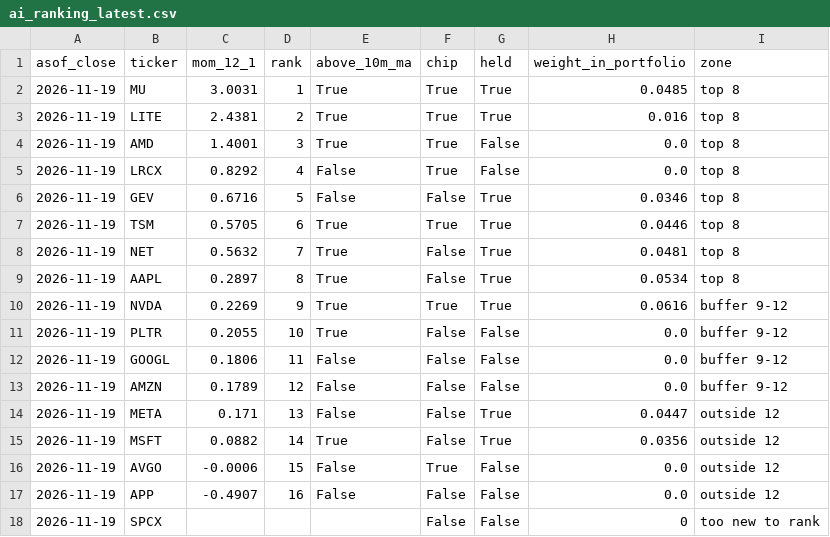
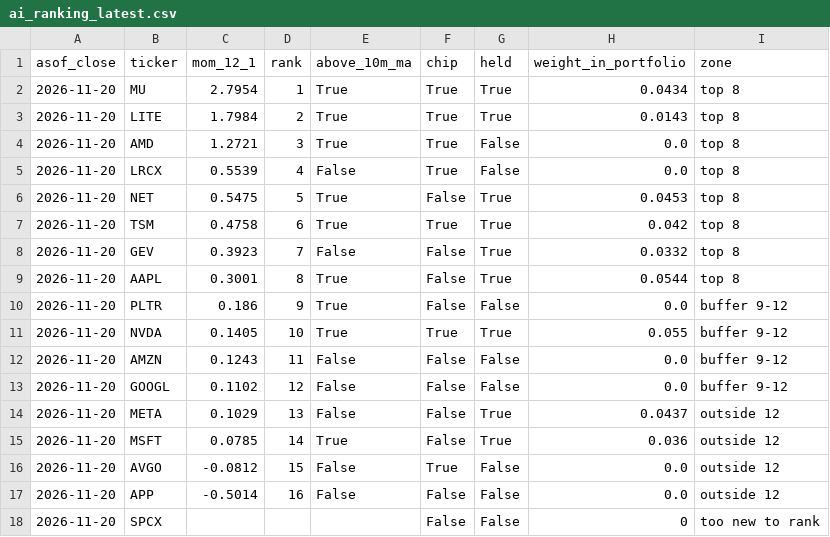
Before and after one commit to klaywang24/trial-run, a CSV file: data/ledger/ai_ranking_latest.csv, drawn as a sheet.

```diff
--- a/data/ledger/ai_ranking_latest.csv
+++ b/data/ledger/ai_ranking_latest.csv
@@ -1,18 +1,18 @@
 asof_close,ticker,mom_12_1,rank,above_10m_ma,chip,held,weight_in_portfolio,zone
-2026-11-19,MU,3.0031,1,True,True,True,0.0485,top 8
-2026-11-19,LITE,2.4381,2,True,True,True,0.016,top 8
-2026-11-19,AMD,1.4001,3,True,True,False,0.0,top 8
-2026-11-19,LRCX,0.8292,4,False,True,False,0.0,top 8
-2026-11-19,GEV,0.6716,5,False,False,True,0.0346,top 8
-2026-11-19,TSM,0.5705,6,True,True,True,0.0446,top 8
-2026-11-19,NET,0.5632,7,True,False,True,0.0481,top 8
-2026-11-19,AAPL,0.2897,8,True,False,True,0.0534,top 8
-2026-11-19,NVDA,0.2269,9,True,True,True,0.0616,buffer 9-12
-2026-11-19,PLTR,0.2055,10,True,False,False,0.0,buffer 9-12
-2026-11-19,GOOGL,0.1806,11,False,False,False,0.0,buffer 9-12
-2026-11-19,AMZN,0.1789,12,False,False,False,0.0,buffer 9-12
-2026-11-19,META,0.171,13,False,False,True,0.0447,outside 12
-2026-11-19,MSFT,0.0882,14,True,False,True,0.0356,outside 12
-2026-11-19,AVGO,-0.0006,15,False,True,False,0.0,outside 12
-2026-11-19,APP,-0.4907,16,False,False,False,0.0,outside 12
-2026-11-19,SPCX,,,,False,False,0,too new to rank
+2026-11-20,MU,2.7954,1,True,True,True,0.0434,top 8
+2026-11-20,LITE,1.7984,2,True,True,True,0.0143,top 8
+2026-11-20,AMD,1.2721,3,True,True,False,0.0,top 8
+2026-11-20,LRCX,0.5539,4,False,True,False,0.0,top 8
+2026-11-20,NET,0.5475,5,True,False,True,0.0453,top 8
+2026-11-20,TSM,0.4758,6,True,True,True,0.042,top 8
+2026-11-20,GEV,0.3923,7,False,False,True,0.0332,top 8
+2026-11-20,AAPL,0.3001,8,True,False,True,0.0544,top 8
+2026-11-20,PLTR,0.186,9,True,False,False,0.0,buffer 9-12
+2026-11-20,NVDA,0.1405,10,True,True,True,0.055,buffer 9-12
+2026-11-20,AMZN,0.1243,11,False,False,False,0.0,buffer 9-12
+2026-11-20,GOOGL,0.1102,12,False,False,False,0.0,buffer 9-12
+2026-11-20,META,0.1029,13,False,False,True,0.0437,outside 12
+2026-11-20,MSFT,0.0785,14,True,False,True,0.036,outside 12
+2026-11-20,AVGO,-0.0812,15,False,True,False,0.0,outside 12
+2026-11-20,APP,-0.5014,16,False,False,False,0.0,outside 12
+2026-11-20,SPCX,,,,False,False,0,too new to rank
```
Also changed, not shown: data/ledger/last_close.csv, data/ledger/nav.csv, 5 other files.
